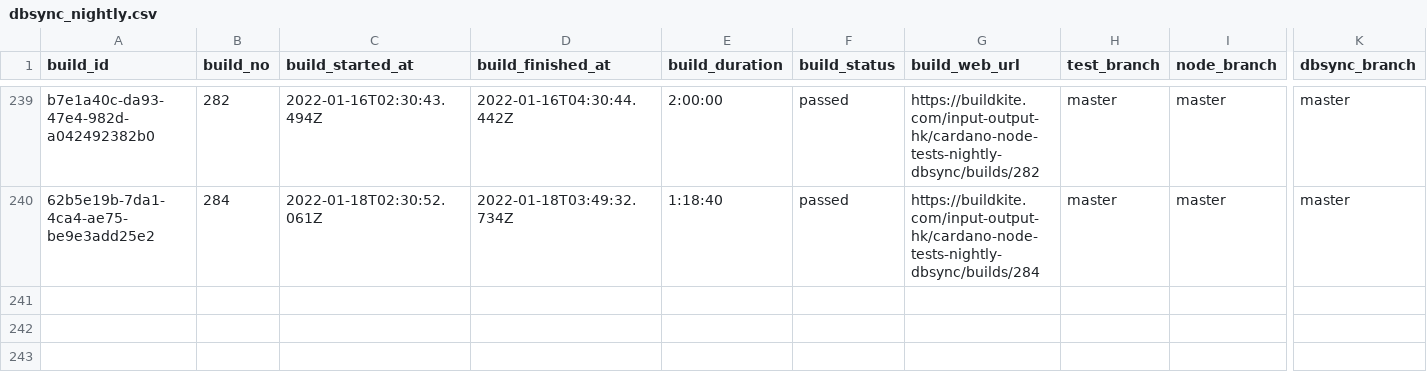
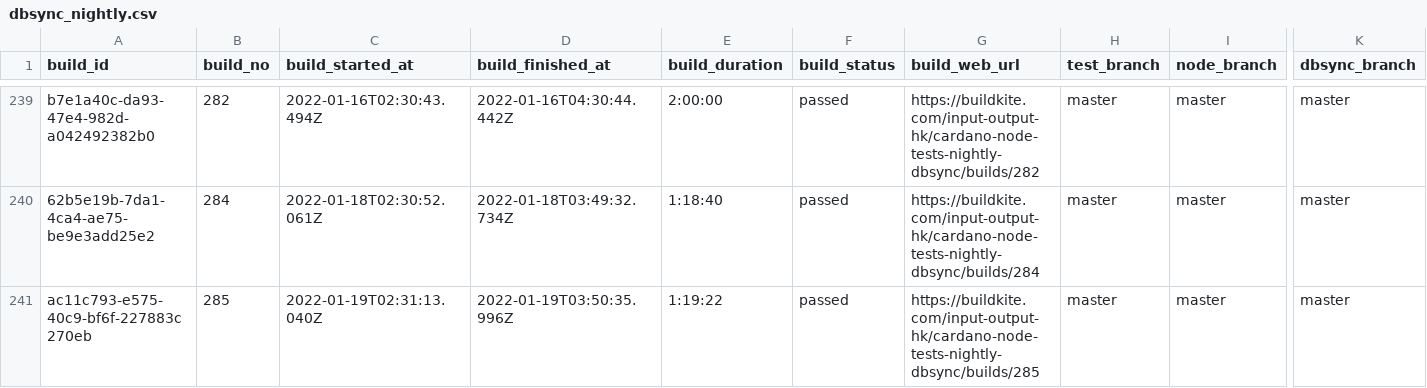
Before and after one commit to saratomaz/cardano-node-tests, a CSV file: sync_tests/csv_files/dbsync_nightly.csv, drawn as a sheet; only a part is shown, gaps mark what is left out; rows hold the shown columns only; the diff names each change by its address in the sheet, - before the commit and + after, or states it on an @@ line.

```diff
--- a/sync_tests/csv_files/dbsync_nightly.csv
+++ b/sync_tests/csv_files/dbsync_nightly.csv
+row 241: ac11c793-e575-40c9-bf6f-227883c270eb | 285 | 2022-01-19T02:31:13.040Z | 2022-01-19T03:50:35.996Z | 1:19:22 | passed | https://buildkite.com/input-output-hk/cardano-node-tests-nightly-dbsync/builds/285 | master | master | master
```
Also changed, not shown: sync_tests/csv_files/node_nightly.csv, 1 other file.
